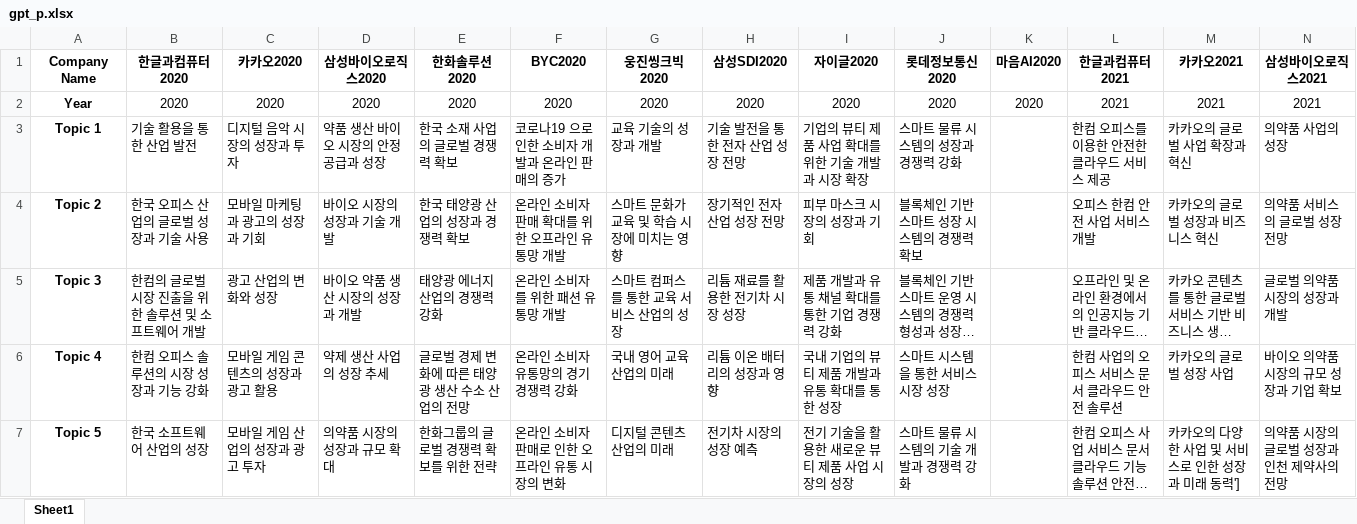
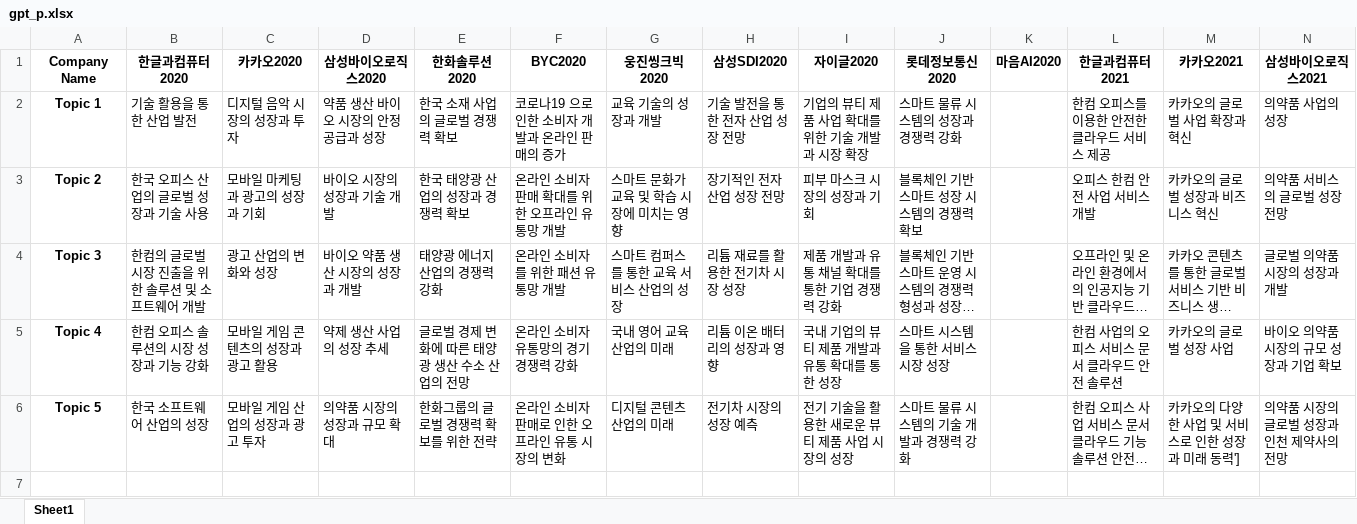
Before and after one commit to sangr123/SAI, an Excel workbook: gpt_p.xlsx, sheet Sheet1, drawn as a sheet; only a part is shown; long unchanged cells end in …; values as stored, in another font and other column widths than the file's, no borders; rows hold the shown columns only; the diff names each change by its address in the sheet, - before the commit and + after, or states it on an @@ line.

```diff
--- a/gpt_p.xlsx (sheet Sheet1)
+++ b/gpt_p.xlsx (sheet Sheet1)
-row 2: Year | 2020 | 2020 | 2020 | 2020 | 2020 | 2020 | 2020 | 2020 | 2020 | 2020 | 2021 | 2021 | 2021
```
Also changed, not shown: 1 other file.
